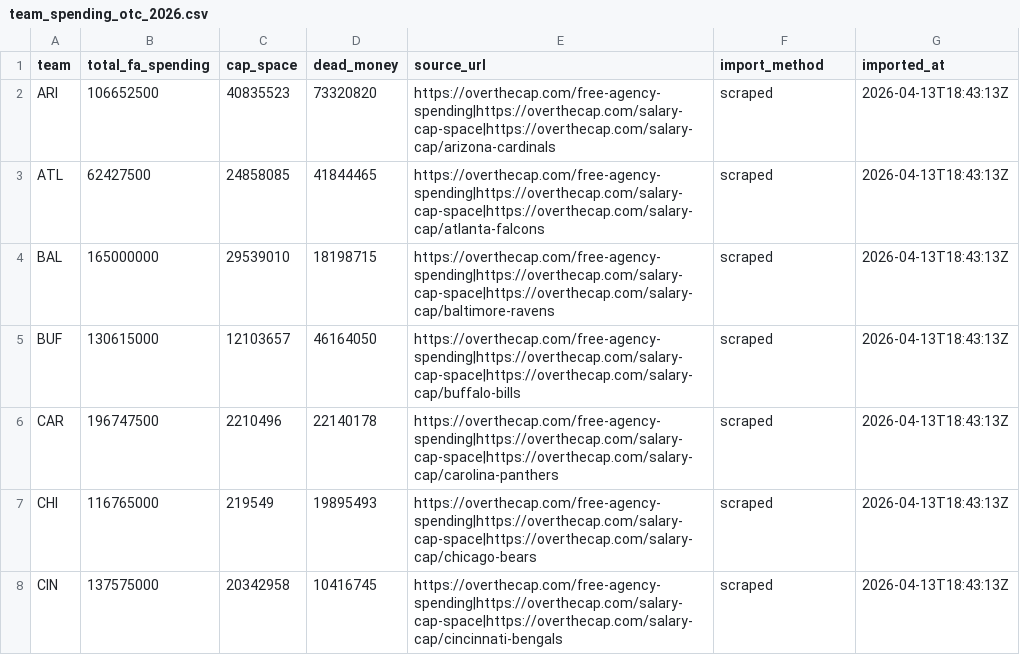
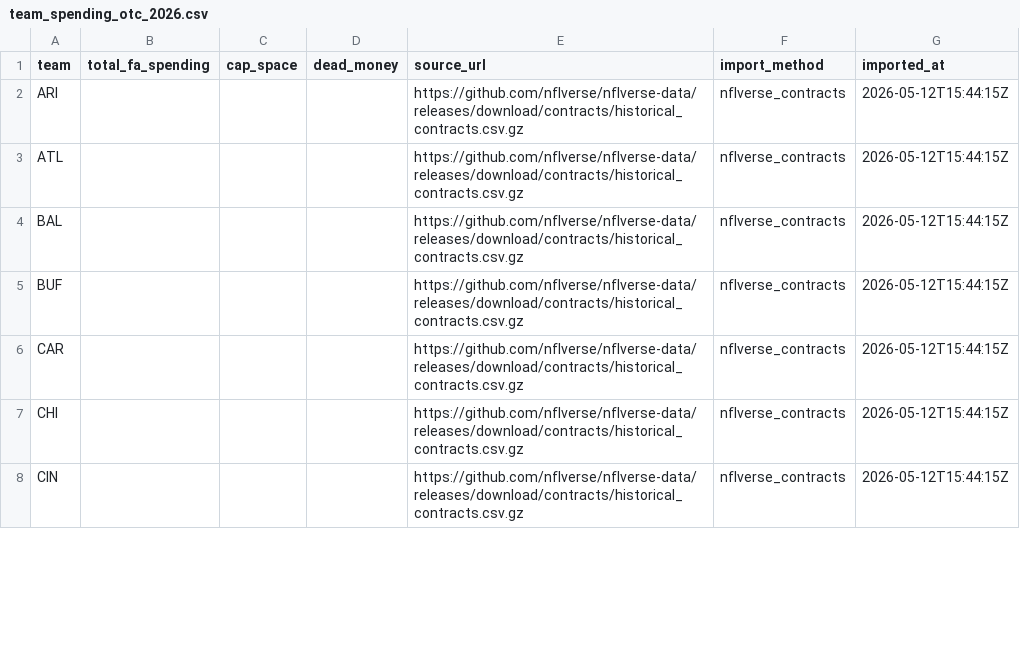
Before and after one commit to rmallorybpc/nflanalysis, a CSV file: data/raw/offseason/team_spending_otc_2026.csv, drawn as a sheet; only a part is shown; the diff covers the shown part only.

```diff
--- a/data/raw/offseason/team_spending_otc_2026.csv
+++ b/data/raw/offseason/team_spending_otc_2026.csv
@@ -1,8 +1,8 @@
 team,total_fa_spending,cap_space,dead_money,source_url,import_method,imported_at
-ARI,106652500,40835523,73320820,https://overthecap.com/free-agency-spending|https://overthecap.com/salary-cap-space|https://overthecap.com/salary-cap/arizona-cardinals,scraped,2026-04-13T18:43:13Z
-ATL,62427500,24858085,41844465,https://overthecap.com/free-agency-spending|https://overthecap.com/salary-cap-space|https://overthecap.com/salary-cap/atlanta-falcons,scraped,2026-04-13T18:43:13Z
-BAL,165000000,29539010,18198715,https://overthecap.com/free-agency-spending|https://overthecap.com/salary-cap-space|https://overthecap.com/salary-cap/baltimore-ravens,scraped,2026-04-13T18:43:13Z
-BUF,130615000,12103657,46164050,https://overthecap.com/free-agency-spending|https://overthecap.com/salary-cap-space|https://overthecap.com/salary-cap/buffalo-bills,scraped,2026-04-13T18:43:13Z
-CAR,196747500,2210496,22140178,https://overthecap.com/free-agency-spending|https://overthecap.com/salary-cap-space|https://overthecap.com/salary-cap/carolina-panthers,scraped,2026-04-13T18:43:13Z
-CHI,116765000,219549,19895493,https://overthecap.com/free-agency-spending|https://overthecap.com/salary-cap-space|https://overthecap.com/salary-cap/chicago-bears,scraped,2026-04-13T18:43:13Z
-CIN,137575000,20342958,10416745,https://overthecap.com/free-agency-spending|https://overthecap.com/salary-cap-space|https://overthecap.com/salary-cap/cincinnati-bengals,scraped,2026-04-13T18:43:13Z
+ARI,,,,https://github.com/nflverse/nflverse-data/releases/download/contracts/historical_contracts.csv.gz,nflverse_contracts,2026-05-12T15:44:15Z
+ATL,,,,https://github.com/nflverse/nflverse-data/releases/download/contracts/historical_contracts.csv.gz,nflverse_contracts,2026-05-12T15:44:15Z
+BAL,,,,https://github.com/nflverse/nflverse-data/releases/download/contracts/historical_contracts.csv.gz,nflverse_contracts,2026-05-12T15:44:15Z
+BUF,,,,https://github.com/nflverse/nflverse-data/releases/download/contracts/historical_contracts.csv.gz,nflverse_contracts,2026-05-12T15:44:15Z
+CAR,,,,https://github.com/nflverse/nflverse-data/releases/download/contracts/historical_contracts.csv.gz,nflverse_contracts,2026-05-12T15:44:15Z
+CHI,,,,https://github.com/nflverse/nflverse-data/releases/download/contracts/historical_contracts.csv.gz,nflverse_contracts,2026-05-12T15:44:15Z
+CIN,,,,https://github.com/nflverse/nflverse-data/releases/download/contracts/historical_contracts.csv.gz,nflverse_contracts,2026-05-12T15:44:15Z
```
Also changed, not shown: 150 edited cells elsewhere in this file, data/processed/model_outputs_hierarchical.csv, data/processed/offseason/2026/model_outputs_hierarchical.csv, 52 other files.
